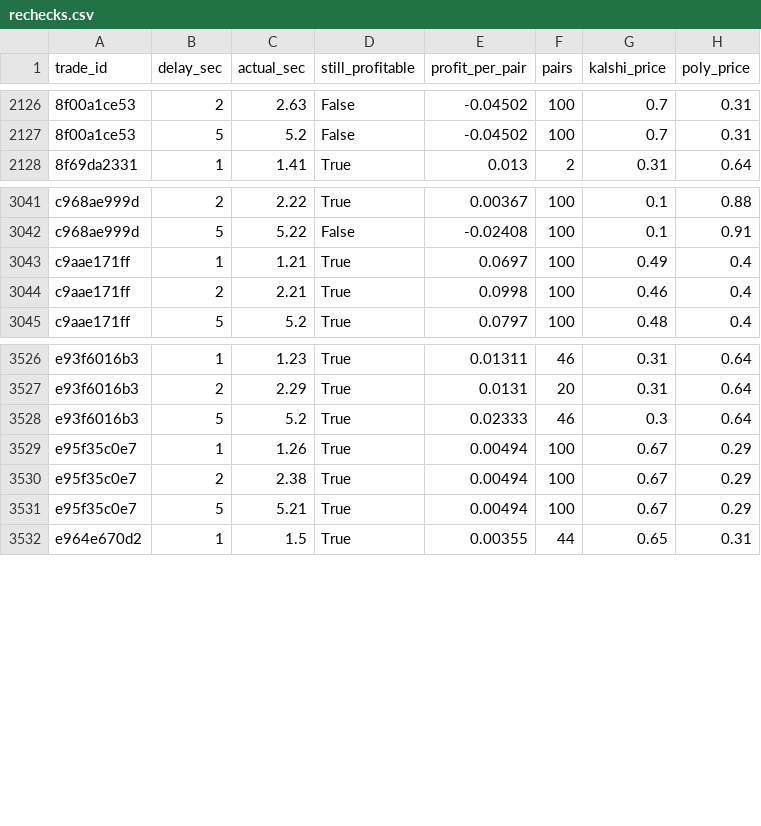
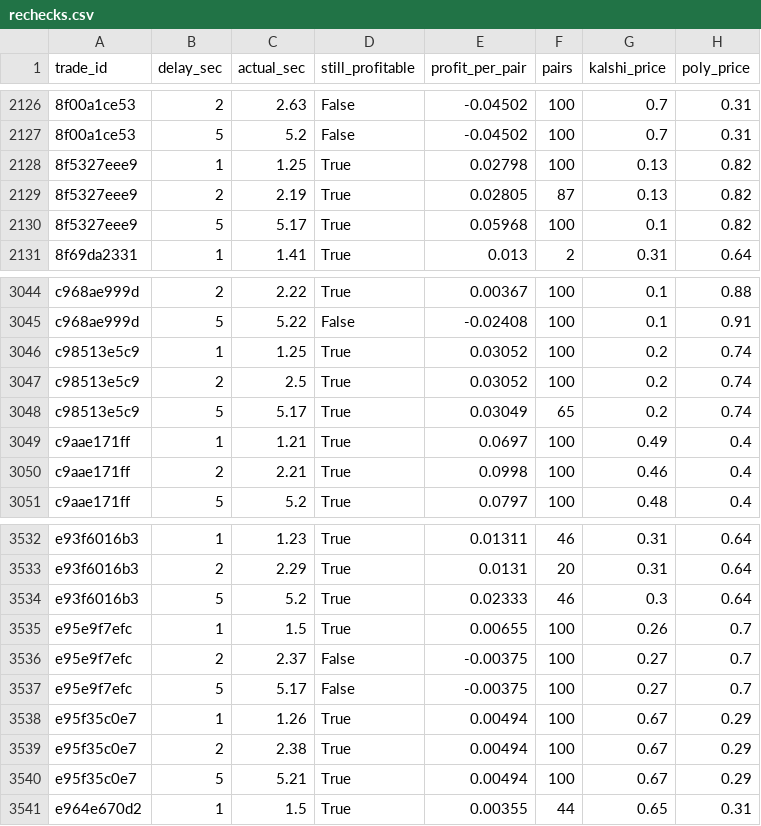
Before and after one commit to gwjp19/Garage-Band-Hedge-Fund, a CSV file: data/rechecks.csv, drawn as a sheet; only a part is shown, gaps mark what is left out; the diff names each change by its address in the sheet, - before the commit and + after, or states it on an @@ line.

```diff
--- a/data/rechecks.csv
+++ b/data/rechecks.csv
+row 2128: 8f5327eee9 | 1 | 1.25 | True | 0.02798 | 100 | 0.13 | 0.82
+row 2129: 8f5327eee9 | 2 | 2.19 | True | 0.02805 | 87 | 0.13 | 0.82
+row 2130: 8f5327eee9 | 5 | 5.17 | True | 0.05968 | 100 | 0.1 | 0.82
+row 3046: c98513e5c9 | 1 | 1.25 | True | 0.03052 | 100 | 0.2 | 0.74
+row 3047: c98513e5c9 | 2 | 2.5 | True | 0.03052 | 100 | 0.2 | 0.74
+row 3048: c98513e5c9 | 5 | 5.17 | True | 0.03049 | 65 | 0.2 | 0.74
+row 3535: e95e9f7efc | 1 | 1.5 | True | 0.00655 | 100 | 0.26 | 0.7
+row 3536: e95e9f7efc | 2 | 2.37 | False | -0.00375 | 100 | 0.27 | 0.7
+row 3537: e95e9f7efc | 5 | 5.17 | False | -0.00375 | 100 | 0.27 | 0.7
```
Also changed, not shown: data/gaps.csv, 3 other files.
